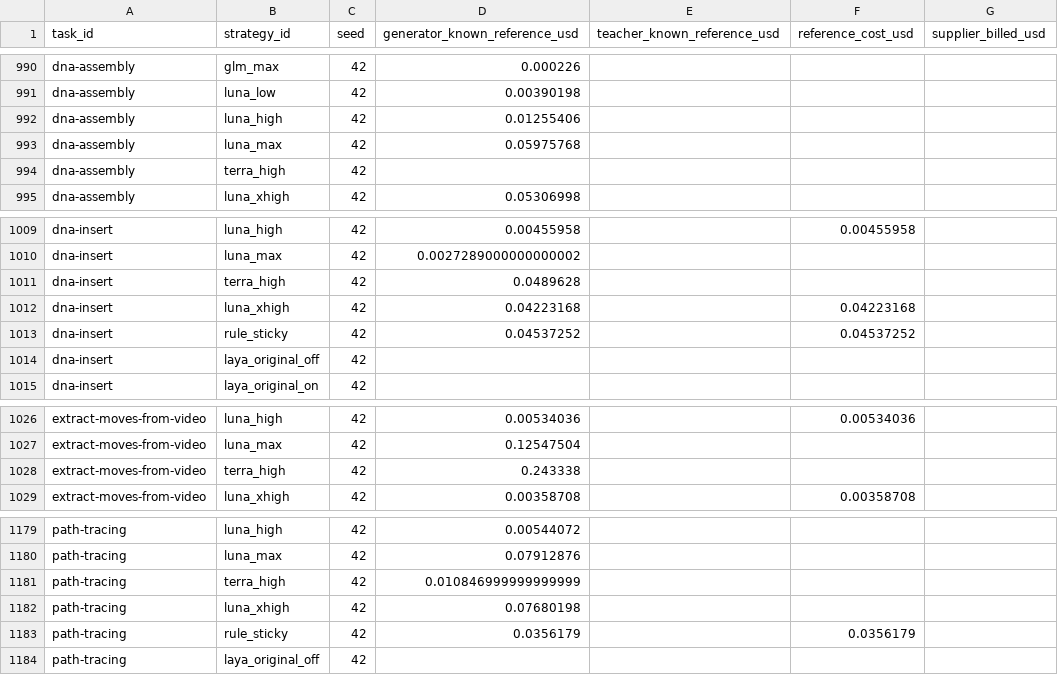
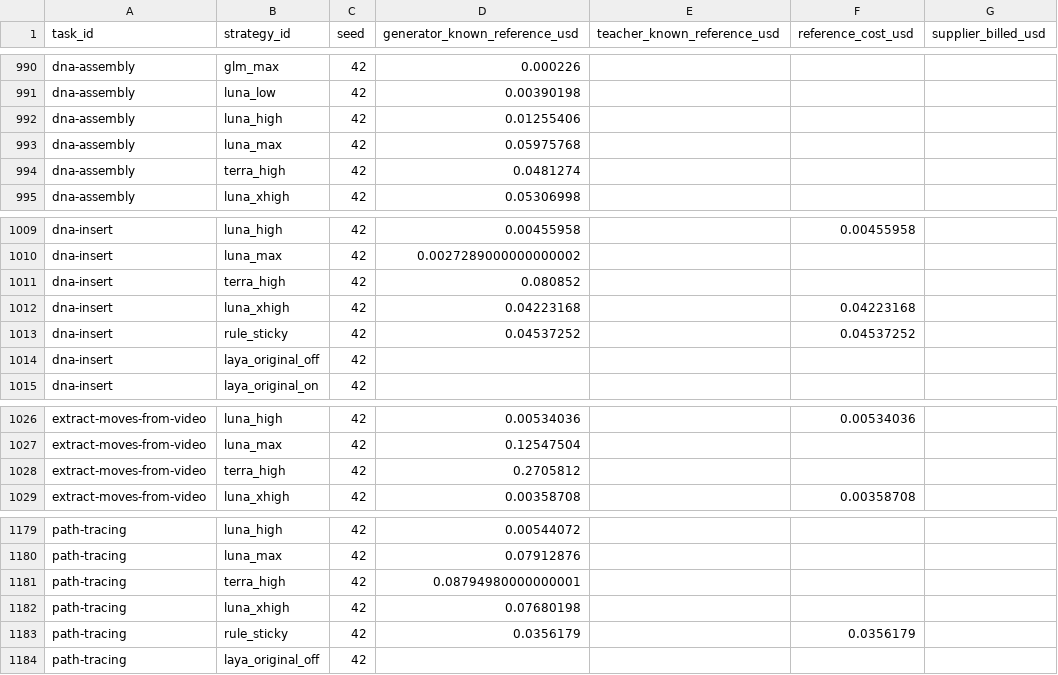
Before and after one commit to sxyq/modelrouter, a CSV file: our-project/results/benchmark/rq1/terminal-bench-2.0/20261108-v9-rq1-glm/metrics/cost_breakdown.csv, drawn as a sheet; only a part is shown, gaps mark what is left out; the diff names each change by its address in the sheet, - before the commit and + after, or states it on an @@ line.

```diff
--- a/our-project/results/benchmark/rq1/terminal-bench-2.0/20261108-v9-rq1-glm/metrics/cost_breakdown.csv
+++ b/our-project/results/benchmark/rq1/terminal-bench-2.0/20261108-v9-rq1-glm/metrics/cost_breakdown.csv
-D994 (generator_known_reference_usd): (empty)
+D994 (generator_known_reference_usd): 0.0481274
-D1011 (generator_known_reference_usd): 0.0489628
+D1011 (generator_known_reference_usd): 0.080852
-D1028 (generator_known_reference_usd): 0.243338
+D1028 (generator_known_reference_usd): 0.2705812
-D1181 (generator_known_reference_usd): 0.010846999999999999
+D1181 (generator_known_reference_usd): 0.08794980000000001
```
Also changed, not shown: our-project/results/benchmark/rq1/terminal-bench-2.0/20261108-v9-rq1-glm/metrics/per_strategy.csv, our-project/results/benchmark/rq1/terminal-bench-2.0/20261108-v9-rq1-glm/metrics/per_task.csv, 26 other files.
